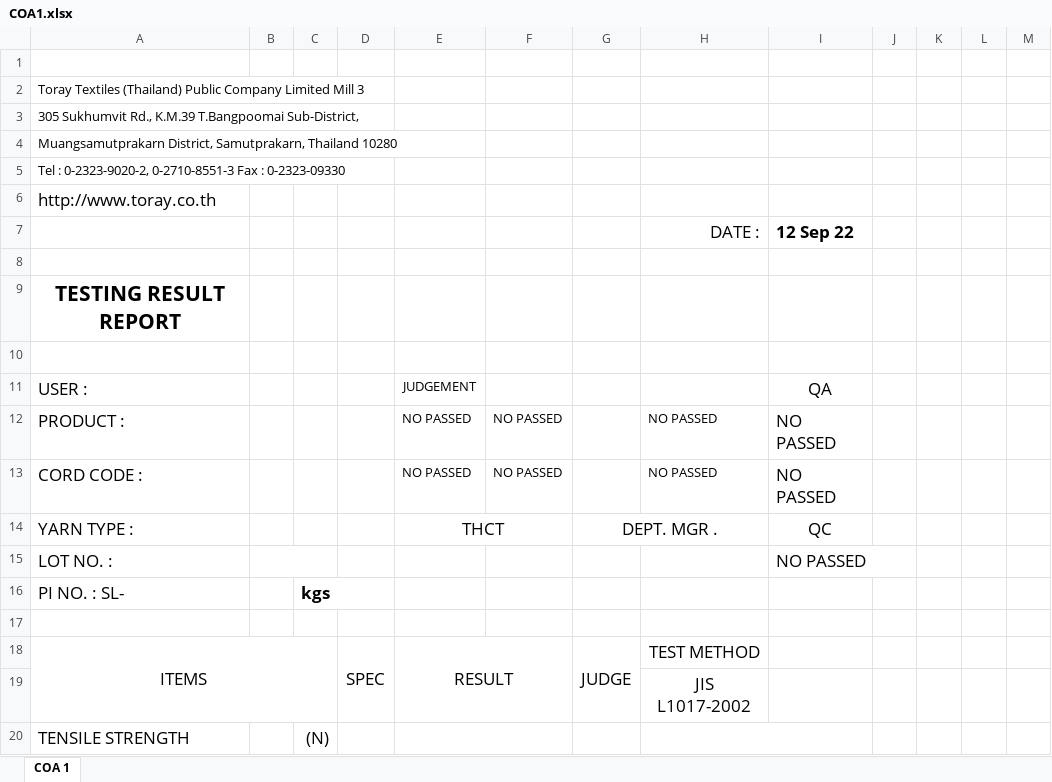
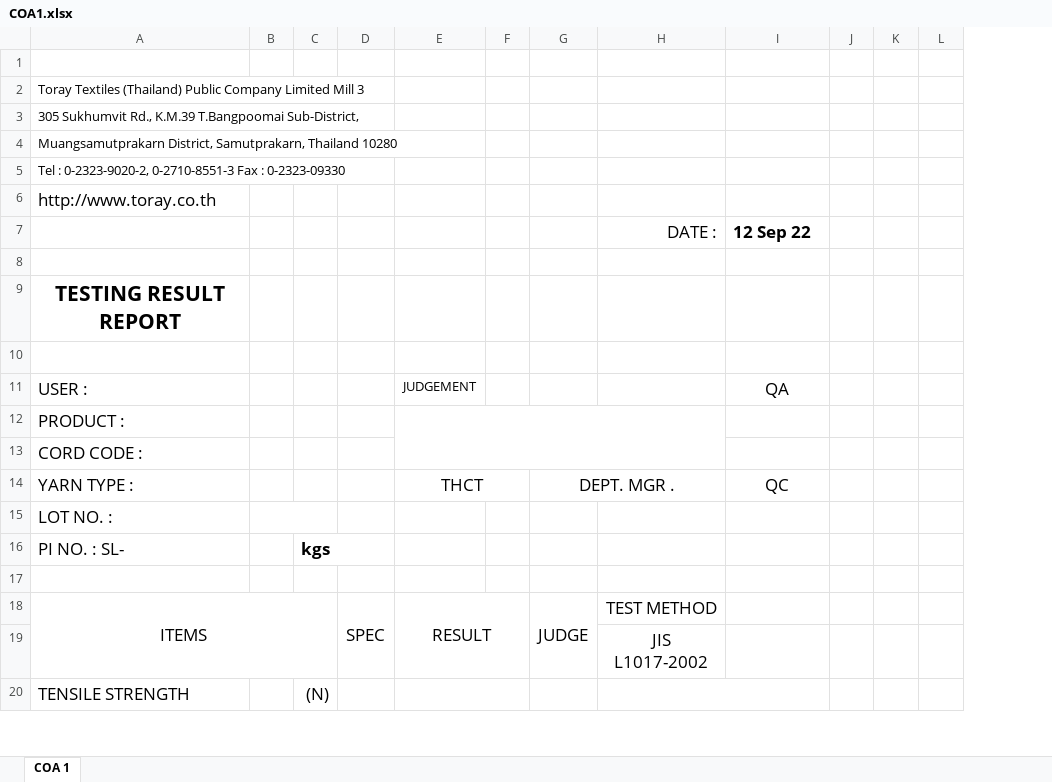
Before and after one commit to chumpon-asaneerat/M3.QA.Cord, an Excel workbook: 05.Controls/M3.QA.Controls/Resources/Excels/COA1.xlsx, sheet COA 1, drawn as a sheet; only a part is shown; values as stored, in another font and other column widths than the file's, no borders; charts and pictures and conditional formats not drawn; removed rows and columns are numbered as before the commit, all else as after; the diff names each change by its address in the sheet, - before the commit and + after, or states it on an @@ line.

Commit message:
M3 QA Cord #326 - Implements Cord Test Data #286   - Implement import UnitTest.TensileStrength #18

```diff
--- a/05.Controls/M3.QA.Controls/Resources/Excels/COA1.xlsx (sheet COA 1)
+++ b/05.Controls/M3.QA.Controls/Resources/Excels/COA1.xlsx (sheet COA 1)
-column F, rows 12-13: NO PASSED | NO PASSED
+column F, empty
-column M, row 20: OK
-E12:E13: NO PASSED
+E12:E13: (empty)
+E12:H13 merged
-H12:H13: NO PASSED
+H12:H13: (empty)
-I12:I13: NO PASSED
+I12:I13: (empty)
-I15: NO PASSED
+I15: (empty)
```
Also changed, not shown: charts or pictures, 2 other files.
